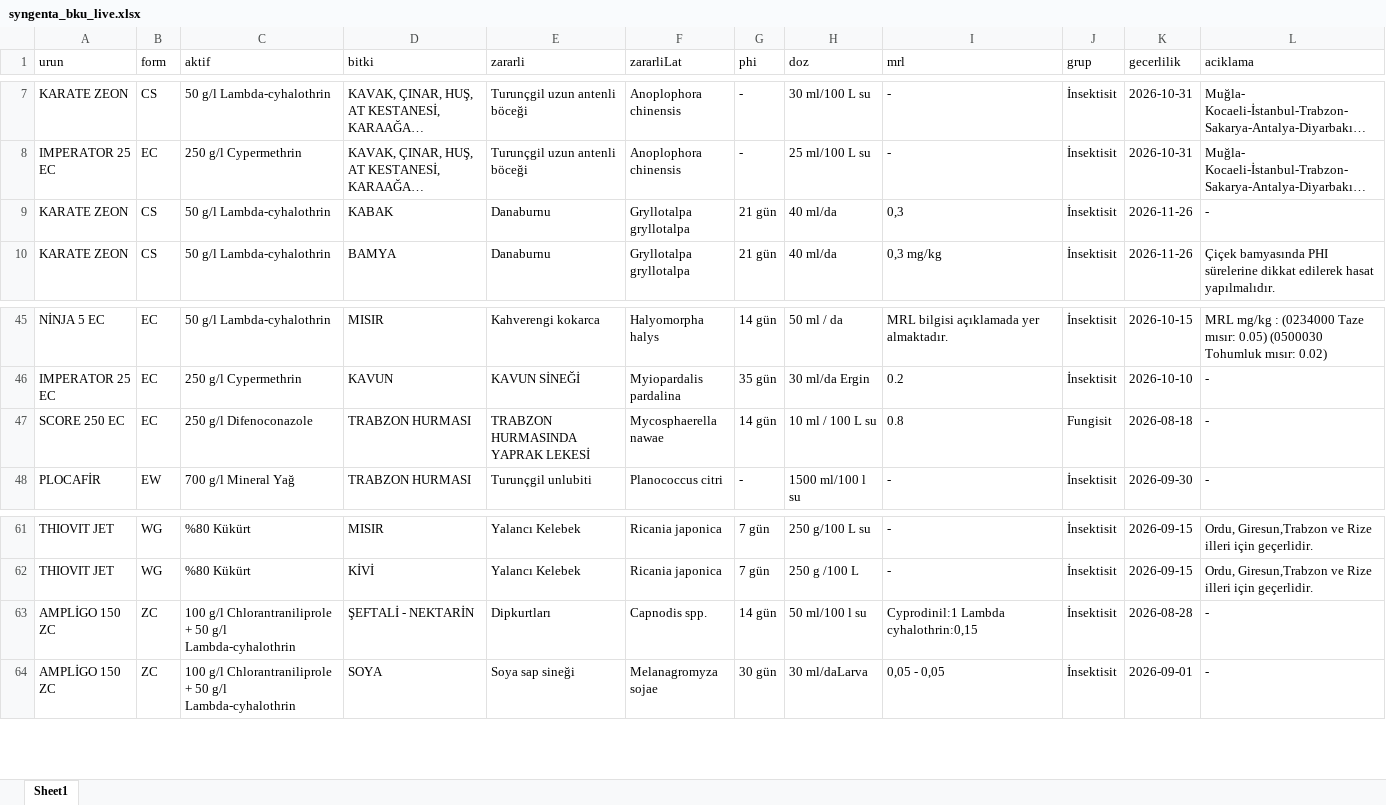
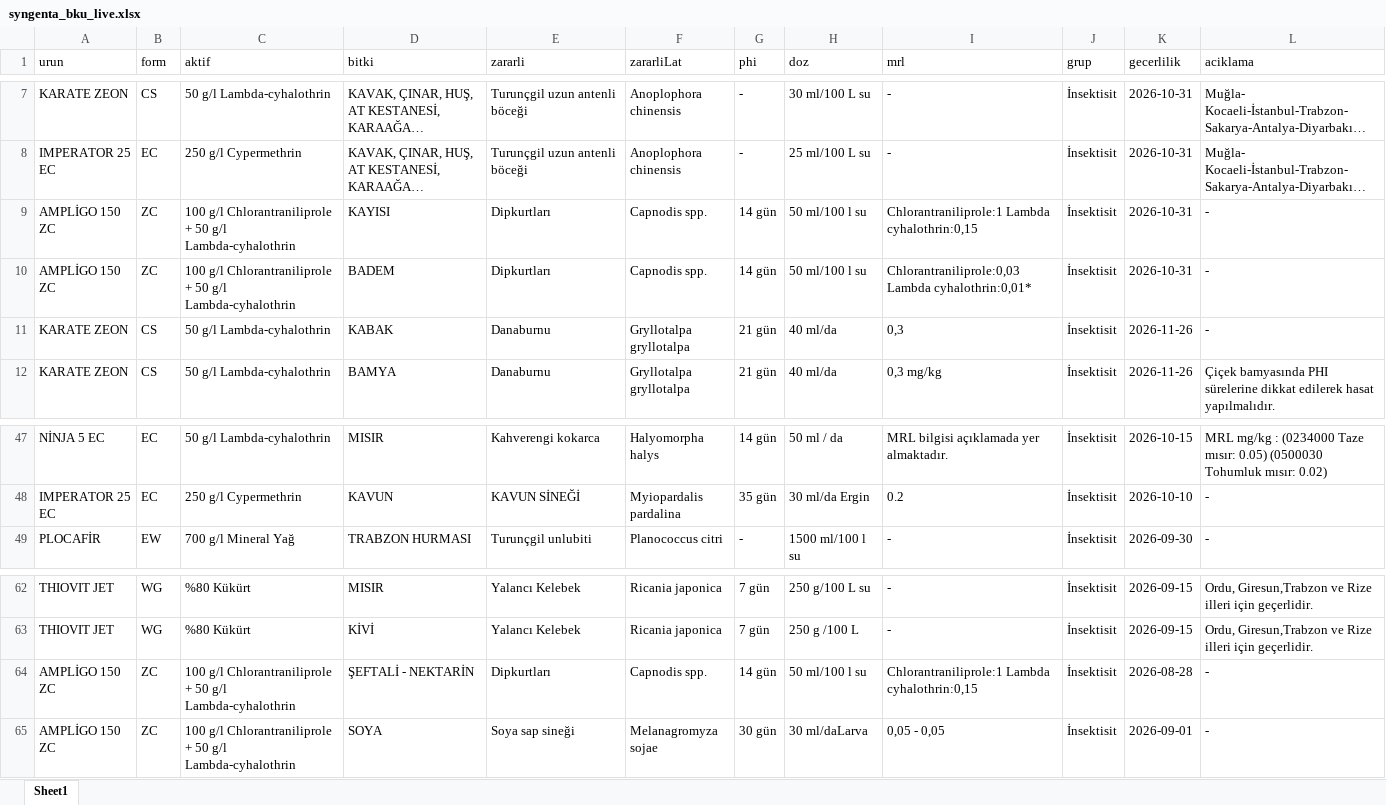
Before and after one commit to koselerkubra-bot/gecicitavsiye, an Excel workbook: syngenta_bku_live.xlsx, sheet Sheet1, drawn as a sheet; only a part is shown, gaps mark what is left out; long unchanged cells end in …; values as stored, in another font and other column widths than the file's, no borders; removed rows and columns are numbered as before the commit, all else as after; the diff names each change by its address in the sheet, - before the commit and + after, or states it on an @@ line.

```diff
--- a/syngenta_bku_live.xlsx (sheet Sheet1)
+++ b/syngenta_bku_live.xlsx (sheet Sheet1)
+row 9: AMPLİGO 150 ZC | ZC | 100 g/l Chlorantraniliprole + 50 g/l Lambda-cyhalothrin | KAYISI | Dipkurtları | Capnodis spp. | 14 gün | 50 ml/100 l su | Chlorantraniliprole:1 Lambda cyhalothrin:0,15 | İnsektisit | 2026-10-31 | -
+row 10: AMPLİGO 150 ZC | ZC | 100 g/l Chlorantraniliprole + 50 g/l Lambda-cyhalothrin | BADEM | Dipkurtları | Capnodis spp. | 14 gün | 50 ml/100 l su | Chlorantraniliprole:0,03 Lambda cyhalothrin:0,01* | İnsektisit | 2026-10-31 | -
-row 47: SCORE 250 EC | EC | 250 g/l Difenoconazole | TRABZON HURMASI | TRABZON HURMASINDA YAPRAK LEKESİ | Mycosphaerella nawae | 14 gün | 10 ml / 100 L su | 0.8 | Fungisit | 2026-08-18 | -
-I64 (mrl): Cyprodinil:1 Lambda cyhalothrin:0,15
+I64 (mrl): Chlorantraniliprole:1 Lambda cyhalothrin:0,15
```
Also changed, not shown: 2 other files.
